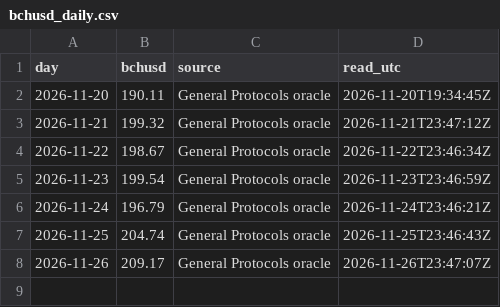
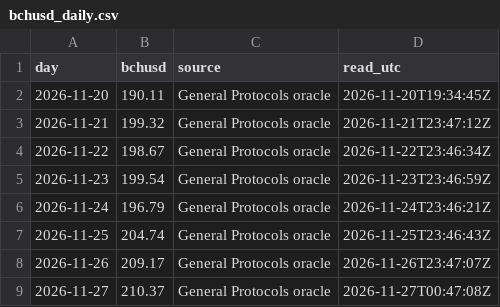
Before and after one commit to bch-gareth/jevons, a CSV file: bchusd_daily.csv, drawn as a sheet; the diff names each change by its address in the sheet, - before the commit and + after, or states it on an @@ line.

```diff
--- a/bchusd_daily.csv
+++ b/bchusd_daily.csv
+row 9: 2026-11-27 | 210.37 | General Protocols oracle | 2026-11-27T00:47:08Z
```
Also changed, not shown: blocks/0970000.csv, 2 other files.
